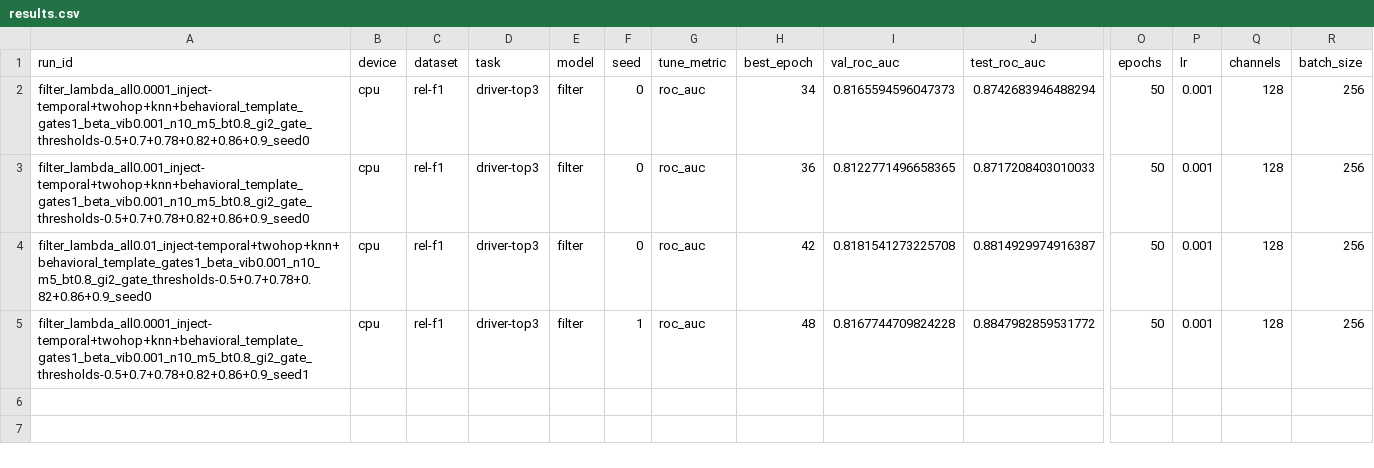
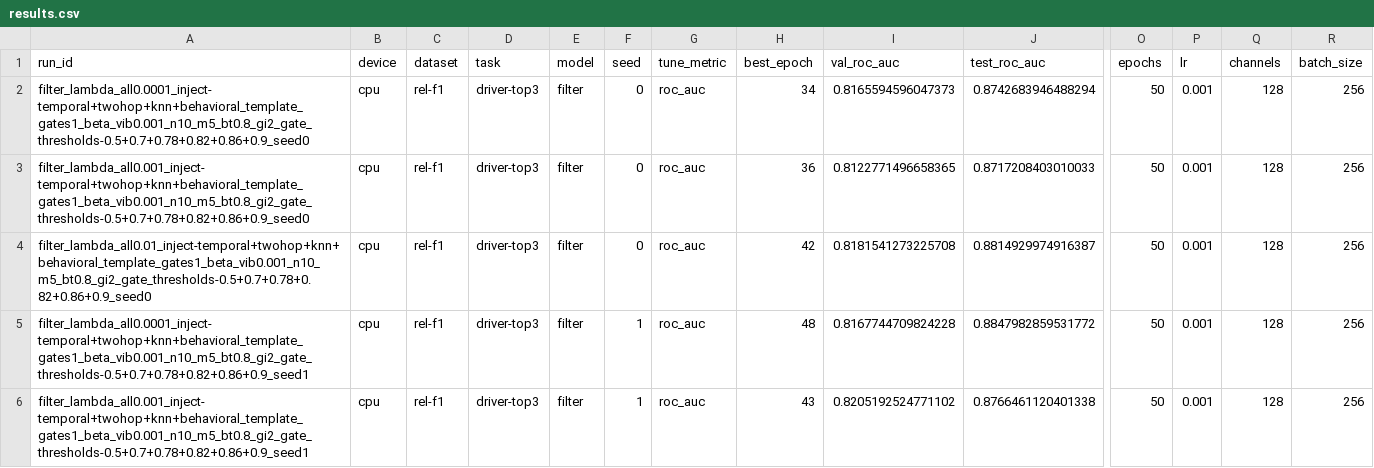
Before and after one commit to HARSHALK2598/cs224w-structural-optimizer, a CSV file: experiments/results/sweeps/tuned_full_driver-top3/results.csv, drawn as a sheet; only a part is shown, gaps mark what is left out; rows hold the shown columns only; the diff names each change by its address in the sheet, - before the commit and + after, or states it on an @@ line.

```diff
--- a/experiments/results/sweeps/tuned_full_driver-top3/results.csv
+++ b/experiments/results/sweeps/tuned_full_driver-top3/results.csv
+row 6: filter_lambda_all0.001_inject-temporal+twohop+knn+behavioral_template_gates1_beta_vib0.001_n10_m5_bt0.8_gi2_gate_thresholds-0.5+0.7+0.78+0.82+0.86+0.9_seed1 | cpu | rel-f1 | driver-top3 | filter | 1 | roc_auc | 43 | 0.8205192524771102 | 0.8766461120401338 | 50 | 0.001 | 128 | 256
```
Also changed, not shown: 3 other files.
